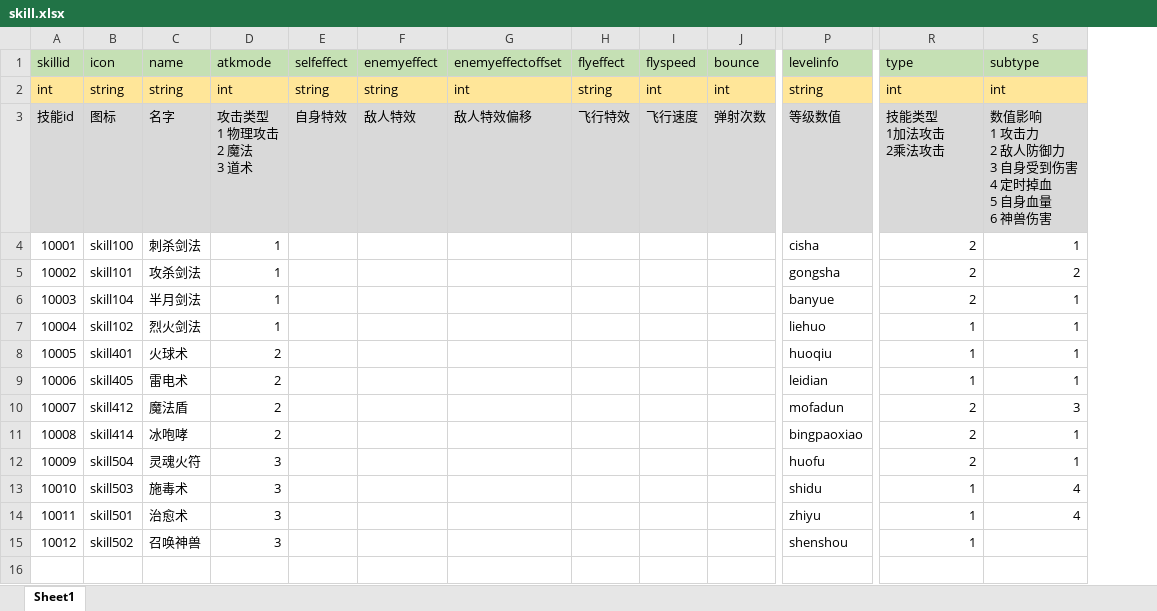
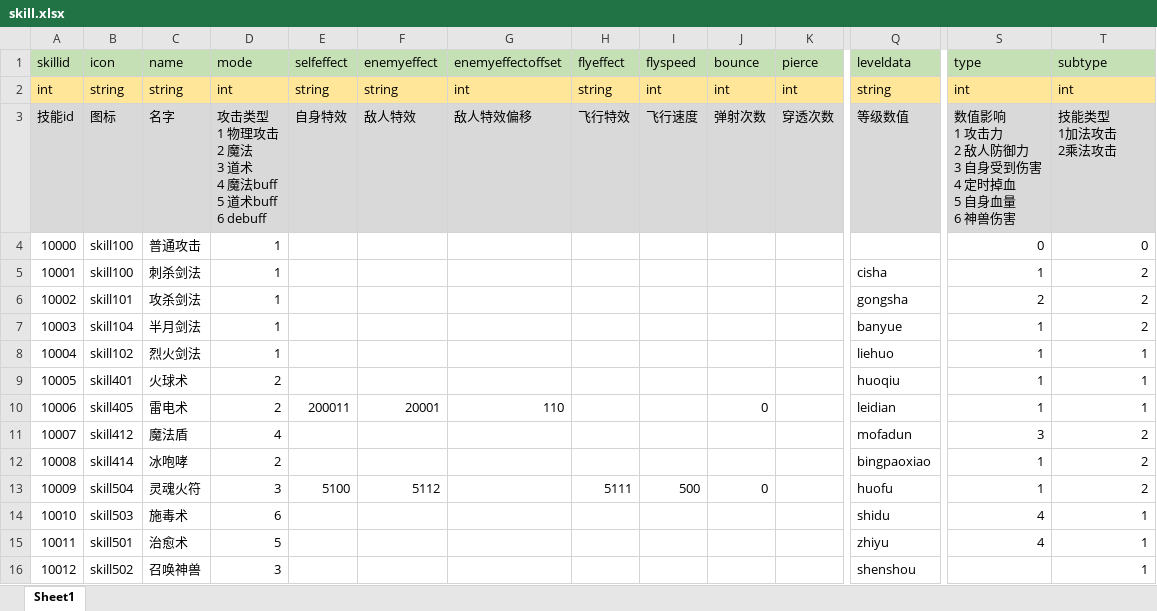
Before and after one commit to DebugLyu/minilegend, an Excel workbook: data/skill.xlsx, sheet Sheet1, drawn as a sheet; only a part is shown, gaps mark what is left out; values as stored, in another font and other column widths than the file's, no borders; addresses are those after the commit; rows hold the shown columns only; ↵ is a line break in a cell; the diff names each change by its address in the sheet, - before the commit and + after, or states it on an @@ line.

```diff
--- a/data/skill.xlsx (sheet Sheet1)
+++ b/data/skill.xlsx (sheet Sheet1)
+column K (pierce), rows 2-3: int | 穿透次数
-D1: atkmode
+D1: mode
-Q1: levelinfo
+Q1: leveldata
-D3 (mode): 攻击类型 ↵ 1 物理攻击 ↵ 2 魔法 ↵ 3 道术
+D3 (mode): 攻击类型 ↵ 1 物理攻击 ↵ 2 魔法 ↵ 3 道术 ↵ 4 魔法buff ↵ 5 道术buff ↵ 6 debuff
-S3 (type): 技能类型 ↵ 1加法攻击 ↵ 2乘法攻击
+S3 (type): 数值影响 ↵ 1 攻击力 ↵ 2 敌人防御力 ↵ 3 自身受到伤害 ↵ 4 定时掉血 ↵ 5 自身血量 ↵ 6 神兽伤害
-T3 (subtype): 数值影响 ↵ 1 攻击力 ↵ 2 敌人防御力 ↵ 3 自身受到伤害 ↵ 4 定时掉血 ↵ 5 自身血量 ↵ 6 神兽伤害
+T3 (subtype): 技能类型 ↵ 1加法攻击 ↵ 2乘法攻击
+row 4: 10000 | skill100 | 普通攻击 | 1 |  |  |  |  |  |  |  |  | 0 | 0
-S5 (type): 2
+S5 (type): 1
-T5 (subtype): 1
+T5 (subtype): 2
-S7 (type): 2
+S7 (type): 1
-T7 (subtype): 1
+T7 (subtype): 2
-E10 (selfeffect): (empty)
+E10 (selfeffect): 200011
-F10 (enemyeffect): (empty)
+F10 (enemyeffect): 20001
-G10 (enemyeffectoffset): (empty)
+G10 (enemyeffectoffset): 110
-J10 (bounce): (empty)
+J10 (bounce): 0
-D11 (mode): 2
+D11 (mode): 4
-S11 (type): 2
+S11 (type): 3
-T11 (subtype): 3
+T11 (subtype): 2
-S12:S13 (type): 2
+S12:S13 (type): 1
-T12:T13 (subtype): 1
+T12:T13 (subtype): 2
-E13 (selfeffect): (empty)
+E13 (selfeffect): 5100
-F13 (enemyeffect): (empty)
+F13 (enemyeffect): 5112
-H13 (flyeffect): (empty)
+H13 (flyeffect): 5111
-I13 (flyspeed): (empty)
+I13 (flyspeed): 500
-J13 (bounce): (empty)
+J13 (bounce): 0
-D14 (mode): 3
+D14 (mode): 6
-S14:S15 (type): 1
+S14:S15 (type): 4
-T14:T15 (subtype): 4
+T14:T15 (subtype): 1
-D15 (mode): 3
+D15 (mode): 5
-S16 (type): 1
+S16 (type): (empty)
-T16 (subtype): (empty)
+T16 (subtype): 1
```
Also changed, not shown: 25 other files.
